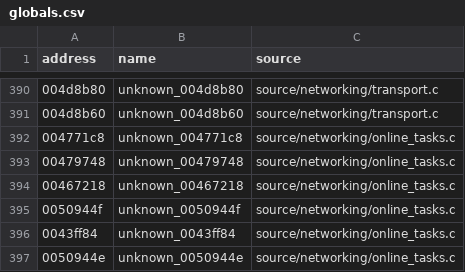
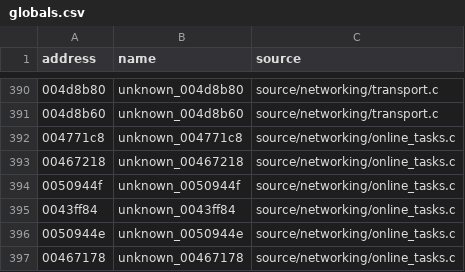
Before and after one commit to stevencol/halo-2-universal, a CSV file: symbols/globals.csv, drawn as a sheet; only a part is shown, gaps mark what is left out; the shorter side is filled out with more unchanged rows; the diff names each change by its address in the sheet, - before the commit and + after, or states it on an @@ line.

```diff
--- a/symbols/globals.csv
+++ b/symbols/globals.csv
-row 393: 00479748 | unknown_00479748 | source/networking/online_tasks.c
```
Also changed, not shown: symbols/functions.csv, 8 other files.
